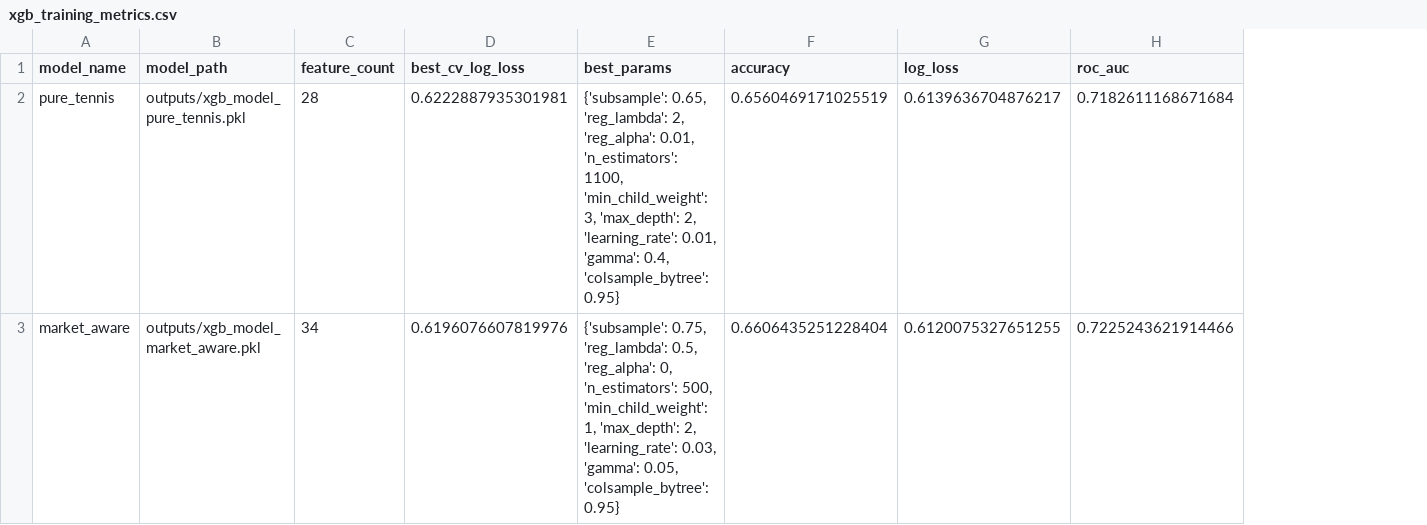
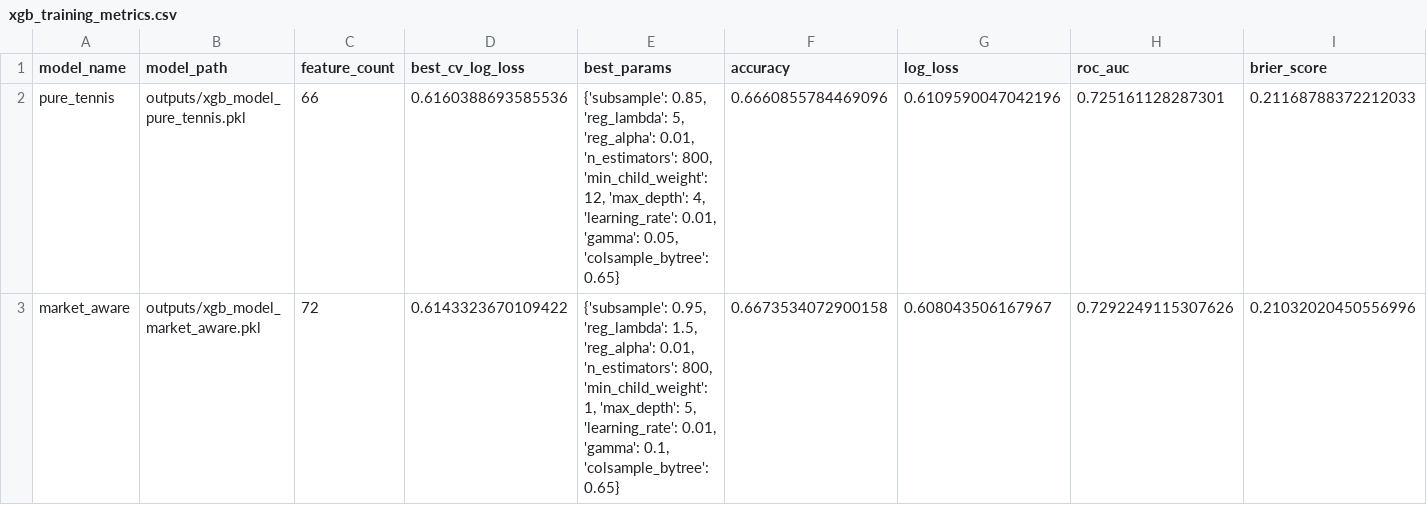
Before and after one commit to bryceboydon4-cpu/tennismodel-eeshy-and-bryce, a CSV file: outputs/xgb_training_metrics.csv, drawn as a sheet; the diff names each change by its address in the sheet, - before the commit and + after, or states it on an @@ line.

```diff
--- a/outputs/xgb_training_metrics.csv
+++ b/outputs/xgb_training_metrics.csv
+column I (brier_score), rows 2-3: 0.21168788372212033 | 0.21032020450556996
-C2 (feature_count): 28
+C2 (feature_count): 66
-D2 (best_cv_log_loss): 0.6222887935301981
+D2 (best_cv_log_loss): 0.6160388693585536
-E2 (best_params): {'subsample': 0.65, 'reg_lambda': 2, 'reg_alpha': 0.01, 'n_estimators': 1100, 'min_child_weight': 3, 'max_depth': 2, 'learning_rate': 0.01, 'gamma': 0.4, 'colsample_bytree': 0.95}
+E2 (best_params): {'subsample': 0.85, 'reg_lambda': 5, 'reg_alpha': 0.01, 'n_estimators': 800, 'min_child_weight': 12, 'max_depth': 4, 'learning_rate': 0.01, 'gamma': 0.05, 'colsample_bytree': 0.65}
-F2 (accuracy): 0.6560469171025519
+F2 (accuracy): 0.6660855784469096
-G2 (log_loss): 0.6139636704876217
+G2 (log_loss): 0.6109590047042196
-H2 (roc_auc): 0.7182611168671684
+H2 (roc_auc): 0.725161128287301
-C3 (feature_count): 34
+C3 (feature_count): 72
-D3 (best_cv_log_loss): 0.6196076607819976
+D3 (best_cv_log_loss): 0.6143323670109422
-E3 (best_params): {'subsample': 0.75, 'reg_lambda': 0.5, 'reg_alpha': 0, 'n_estimators': 500, 'min_child_weight': 1, 'max_depth': 2, 'learning_rate': 0.03, 'gamma': 0.05, 'colsample_bytree': 0.95}
+E3 (best_params): {'subsample': 0.95, 'reg_lambda': 1.5, 'reg_alpha': 0.01, 'n_estimators': 800, 'min_child_weight': 1, 'max_depth': 5, 'learning_rate': 0.01, 'gamma': 0.1, 'colsample_bytree': 0.65}
-F3 (accuracy): 0.6606435251228404
+F3 (accuracy): 0.6673534072900158
-G3 (log_loss): 0.6120075327651255
+G3 (log_loss): 0.608043506167967
-H3 (roc_auc): 0.7225243621914466
+H3 (roc_auc): 0.7292249115307626
```
Also changed, not shown: outputs/xgb_feature_importance_pure_tennis.csv, outputs/xgb_param_search_results.csv, 18 other files.
